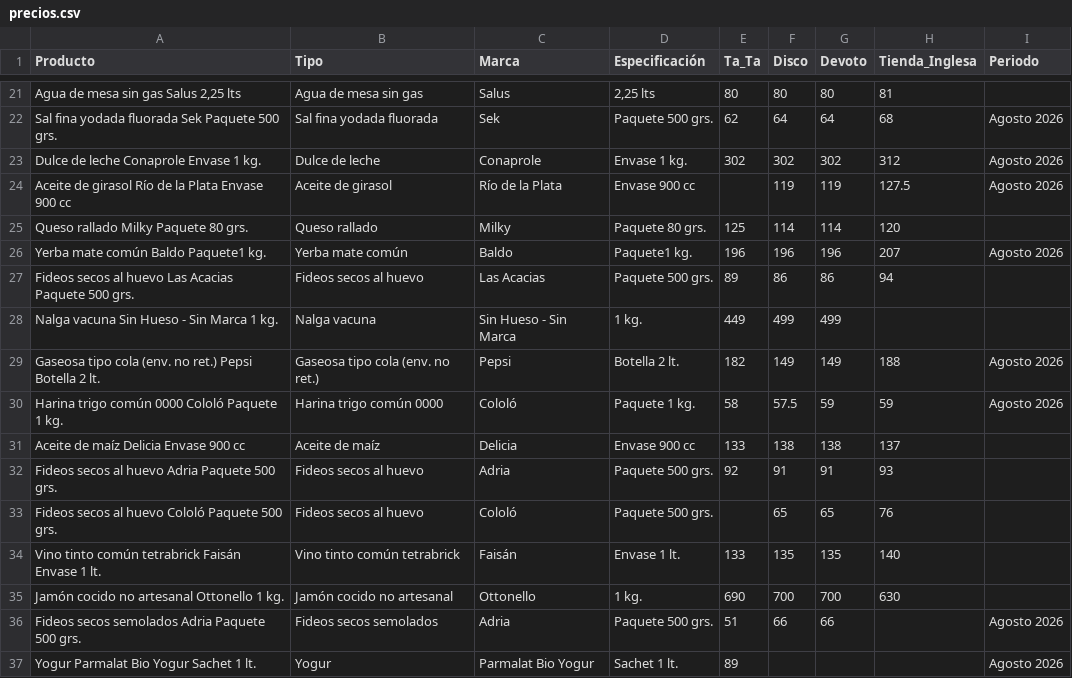
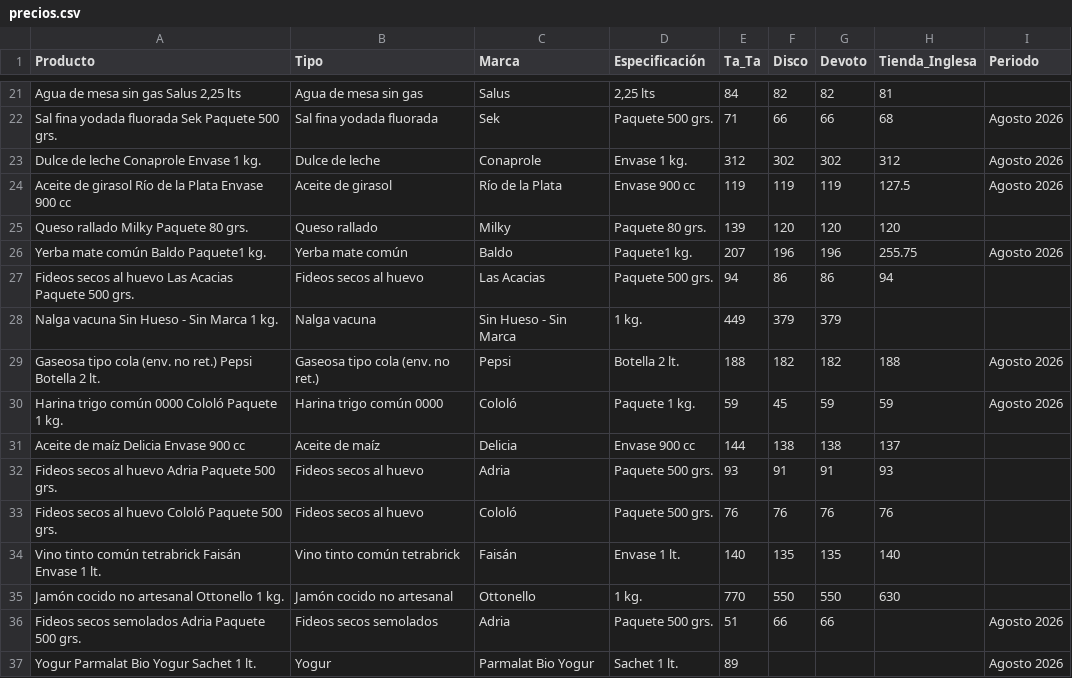
Before and after one commit to cristiananodal85-byte/comparador-precios, a CSV file: precios.csv, drawn as a sheet; only a part is shown, gaps mark what is left out; the diff covers the shown part only.

```diff
--- a/precios.csv
+++ b/precios.csv
@@ -21,16 +21,16 @@ Producto,Tipo,Marca,Especificación,Ta_Ta,Disco,Devoto,Tienda_Inglesa,Periodo
-"Agua de mesa sin gas Salus 2,25 lts","Agua de mesa sin gas","Salus","2,25 lts",80,80,80,81,""
-"Sal fina yodada fluorada Sek Paquete 500 grs.","Sal fina yodada fluorada","Sek","Paquete 500 grs.",62,64,64,68,"Agosto 2026"
-"Dulce de leche Conaprole Envase 1 kg.","Dulce de leche","Conaprole","Envase 1 kg.",302,302,302,312,"Agosto 2026"
-"Aceite de girasol Río de la Plata Envase 900 cc","Aceite de girasol","Río de la Plata","Envase 900 cc",,119,119,127.5,"Agosto 2026"
-"Queso rallado Milky Paquete 80 grs.","Queso rallado","Milky","Paquete 80 grs.",125,114,114,120,""
-"Yerba mate común Baldo Paquete1 kg.","Yerba mate común","Baldo","Paquete1 kg.",196,196,196,207,"Agosto 2026"
-"Fideos secos al huevo Las Acacias Paquete 500 grs.","Fideos secos al huevo","Las Acacias","Paquete 500 grs.",89,86,86,94,""
-"Nalga vacuna Sin Hueso - Sin Marca 1 kg.","Nalga vacuna","Sin Hueso - Sin Marca","1 kg.",449,499,499,,""
-"Gaseosa tipo cola (env. no ret.) Pepsi Botella 2 lt.","Gaseosa tipo cola (env. no ret.)","Pepsi","Botella 2 lt.",182,149,149,188,"Agosto 2026"
-"Harina trigo común 0000 Cololó Paquete 1 kg.","Harina trigo común 0000","Cololó","Paquete 1 kg.",58,57.5,59,59,"Agosto 2026"
-"Aceite de maíz Delicia Envase 900 cc","Aceite de maíz","Delicia","Envase 900 cc",133,138,138,137,""
-"Fideos secos al huevo Adria Paquete 500 grs.","Fideos secos al huevo","Adria","Paquete 500 grs.",92,91,91,93,""
-"Fideos secos al huevo Cololó Paquete 500 grs.","Fideos secos al huevo","Cololó","Paquete 500 grs.",,65,65,76,""
-"Vino tinto común tetrabrick Faisán Envase 1 lt.","Vino tinto común tetrabrick","Faisán","Envase 1 lt.",133,135,135,140,""
-"Jamón cocido no artesanal Ottonello 1 kg.","Jamón cocido no artesanal","Ottonello","1 kg.",690,700,700,630,""
+"Agua de mesa sin gas Salus 2,25 lts","Agua de mesa sin gas","Salus","2,25 lts",84,82,82,81,""
+"Sal fina yodada fluorada Sek Paquete 500 grs.","Sal fina yodada fluorada","Sek","Paquete 500 grs.",71,66,66,68,"Agosto 2026"
+"Dulce de leche Conaprole Envase 1 kg.","Dulce de leche","Conaprole","Envase 1 kg.",312,302,302,312,"Agosto 2026"
+"Aceite de girasol Río de la Plata Envase 900 cc","Aceite de girasol","Río de la Plata","Envase 900 cc",119,119,119,127.5,"Agosto 2026"
+"Queso rallado Milky Paquete 80 grs.","Queso rallado","Milky","Paquete 80 grs.",139,120,120,120,""
+"Yerba mate común Baldo Paquete1 kg.","Yerba mate común","Baldo","Paquete1 kg.",207,196,196,255.75,"Agosto 2026"
+"Fideos secos al huevo Las Acacias Paquete 500 grs.","Fideos secos al huevo","Las Acacias","Paquete 500 grs.",94,86,86,94,""
+"Nalga vacuna Sin Hueso - Sin Marca 1 kg.","Nalga vacuna","Sin Hueso - Sin Marca","1 kg.",449,379,379,,""
+"Gaseosa tipo cola (env. no ret.) Pepsi Botella 2 lt.","Gaseosa tipo cola (env. no ret.)","Pepsi","Botella 2 lt.",188,182,182,188,"Agosto 2026"
+"Harina trigo común 0000 Cololó Paquete 1 kg.","Harina trigo común 0000","Cololó","Paquete 1 kg.",59,45,59,59,"Agosto 2026"
+"Aceite de maíz Delicia Envase 900 cc","Aceite de maíz","Delicia","Envase 900 cc",144,138,138,137,""
+"Fideos secos al huevo Adria Paquete 500 grs.","Fideos secos al huevo","Adria","Paquete 500 grs.",93,91,91,93,""
+"Fideos secos al huevo Cololó Paquete 500 grs.","Fideos secos al huevo","Cololó","Paquete 500 grs.",76,76,76,76,""
+"Vino tinto común tetrabrick Faisán Envase 1 lt.","Vino tinto común tetrabrick","Faisán","Envase 1 lt.",140,135,135,140,""
+"Jamón cocido no artesanal Ottonello 1 kg.","Jamón cocido no artesanal","Ottonello","1 kg.",770,550,550,630,""
 "Fideos secos semolados Adria Paquete 500 grs.","Fideos secos semolados","Adria","Paquete 500 grs.",51,66,66,,"Agosto 2026"
```
Also changed, not shown: 145 edited cells elsewhere in this file.
